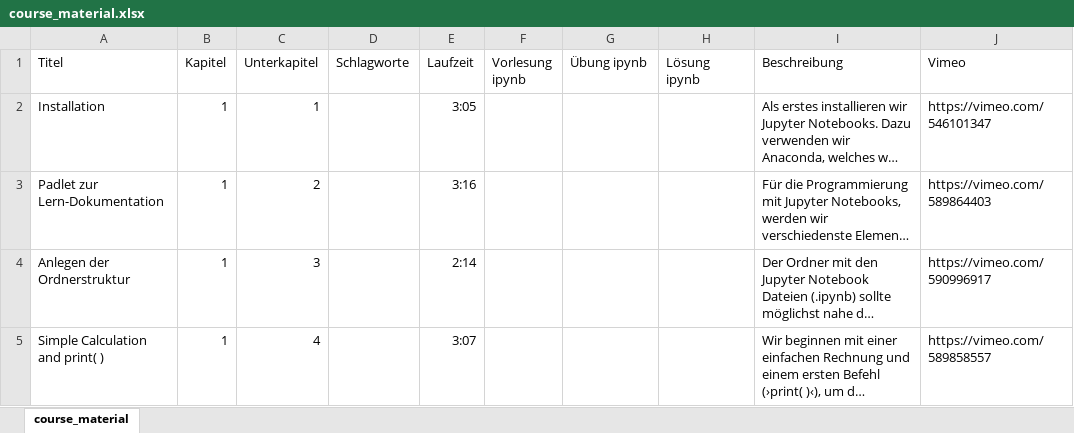
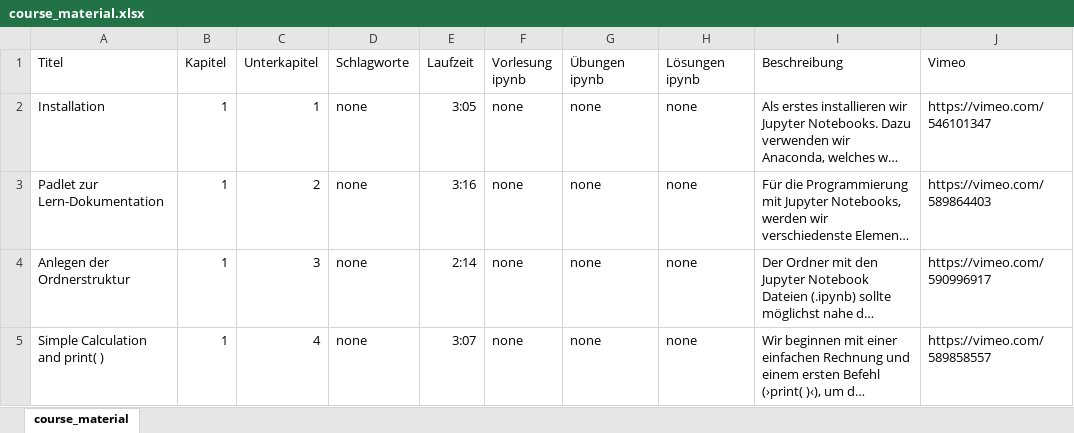
Before and after one commit to Hezel2000/Data_Science, an Excel workbook: course_material.xlsx, sheet course_material, drawn as a sheet; only a part is shown; long unchanged cells end in …; values as stored, in another font and other column widths than the file's, no borders; the diff covers the shown part only; the diff names each change by its address in the sheet, - before the commit and + after, or states it on an @@ line.

```diff
--- a/course_material.xlsx (sheet course_material)
+++ b/course_material.xlsx (sheet course_material)
-G1: Übung ipynb
+G1: Übungen ipynb
-H1: Lösung ipynb
+H1: Lösungen ipynb
-D2:D5 (Schlagworte): (empty)
+D2:D5 (Schlagworte): none
-F2:F5 (Vorlesung ipynb): (empty)
+F2:F5 (Vorlesung ipynb): none
-G2:G5 (Übungen ipynb): (empty)
+G2:G5 (Übungen ipynb): none
-H2:H5 (Lösungen ipynb): (empty)
+H2:H5 (Lösungen ipynb): none
```
Also changed, not shown: 1 added row and 6 edited cells elsewhere in this sheet, 5 other files.
